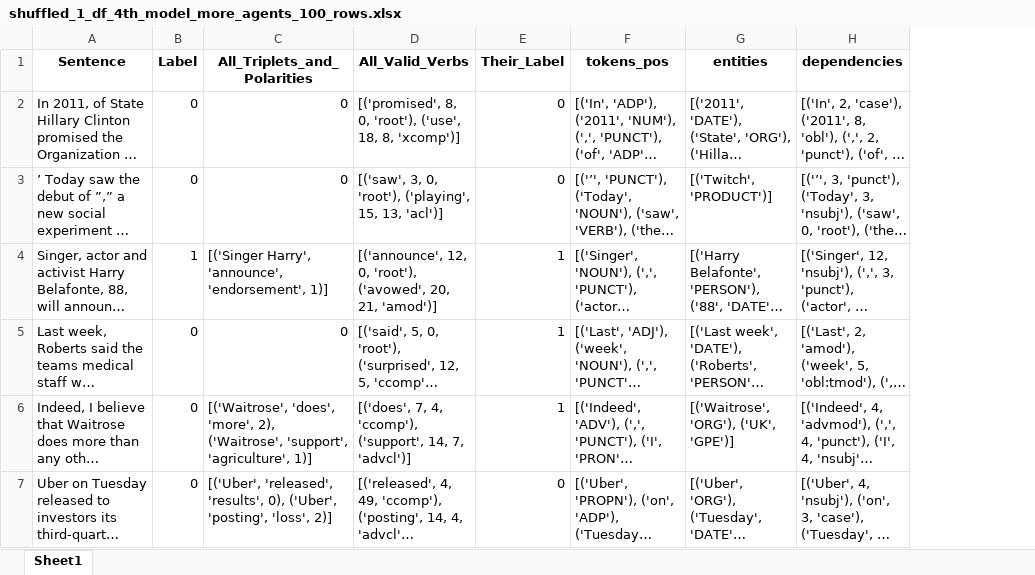
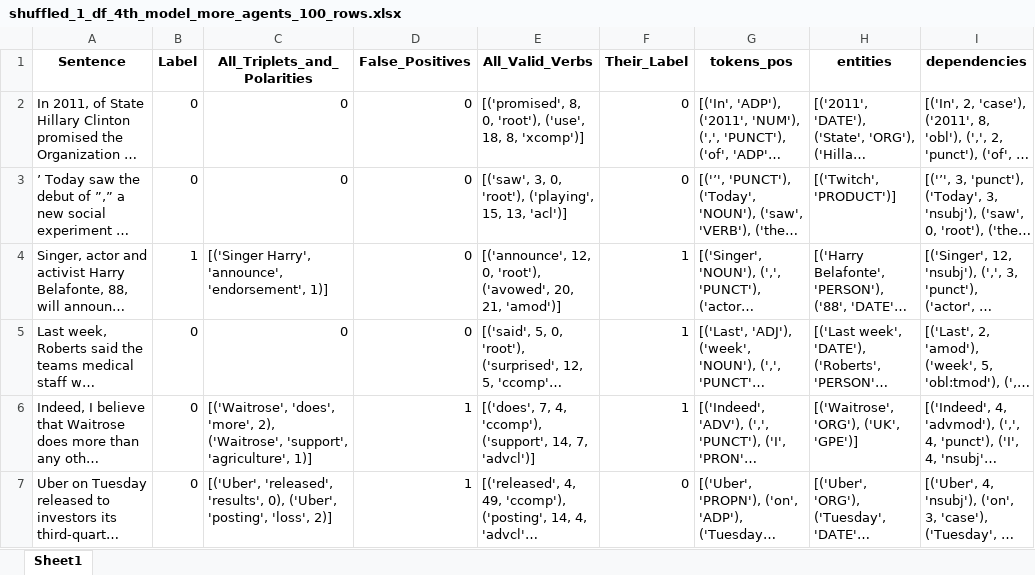
Before and after one commit to anastasia-belkina/Master-Thesis, an Excel workbook: Rule-Based Classifier/shuffled_1_df_4th_model_more_agents_100_rows.xlsx, sheet Sheet1, drawn as a sheet; only a part is shown; long unchanged cells end in …; values as stored, in another font and other column widths than the file's, no borders; table styles not drawn; the diff covers the shown part only; the diff names each change by its address in the sheet, - before the commit and + after, or states it on an @@ line.

```diff
--- a/Rule-Based Classifier/shuffled_1_df_4th_model_more_agents_100_rows.xlsx (sheet Sheet1)
+++ b/Rule-Based Classifier/shuffled_1_df_4th_model_more_agents_100_rows.xlsx (sheet Sheet1)
+column D (False_Positives), rows 2-7: 0 | 0 | 0 | 0 | 1 | 1
```
Also changed, not shown: 21 edited cells elsewhere in this sheet, Rule-Based Classifier/shuffled_1_df_4th_model_100_rows.xlsx, 1 other file.
